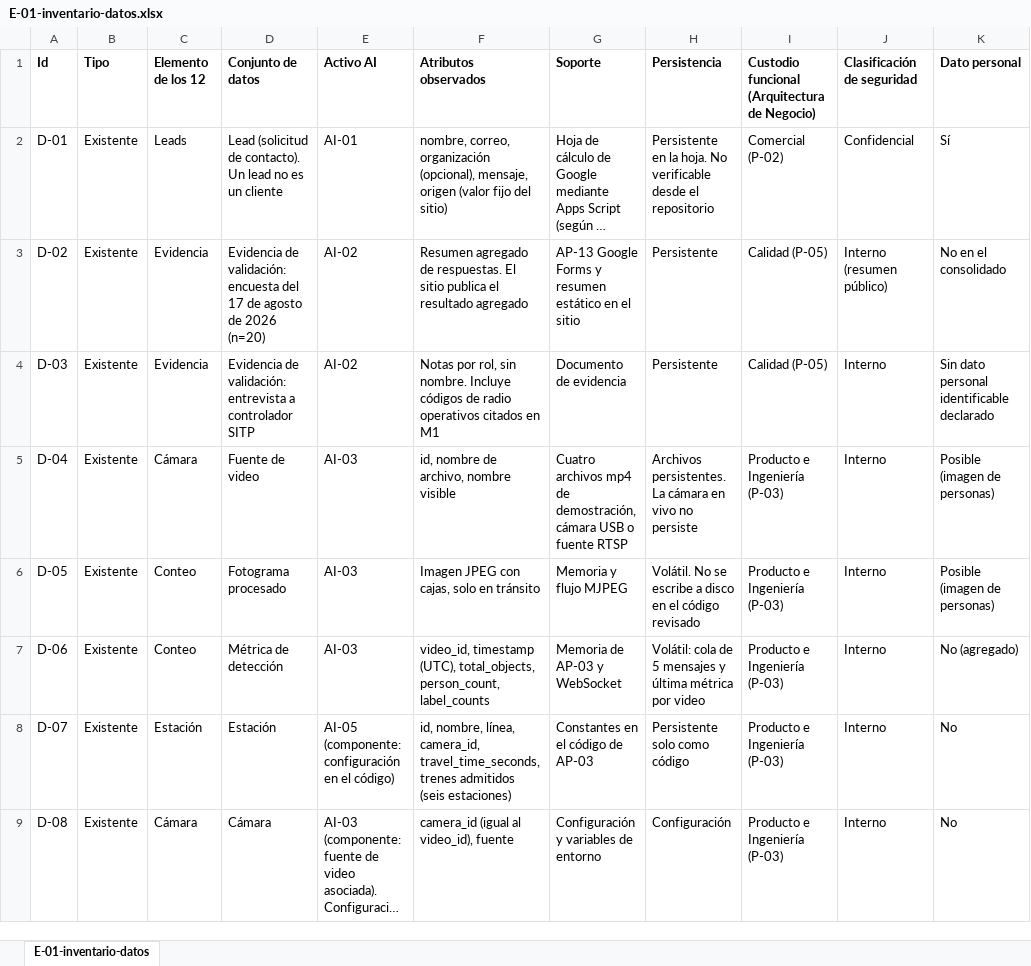
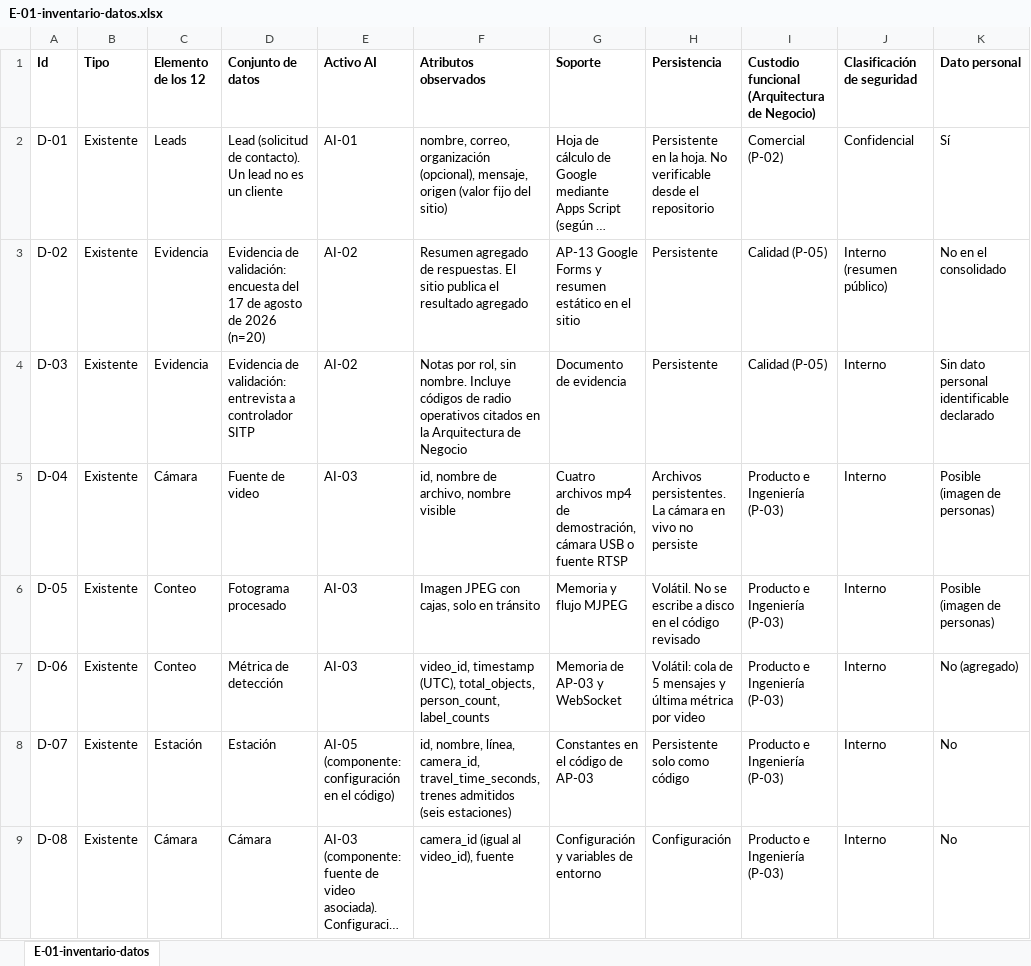
Before and after one commit to 5arSanti/tro-launcher, an Excel workbook: docs/ae-final-project/ondas/M2-datos/tablas/E-01-inventario-datos.xlsx, sheet E-01-inventario-datos, drawn as a sheet; only a part is shown; long unchanged cells end in …; values as stored, in another font and other column widths than the file's, no borders; the diff names each change by its address in the sheet, - before the commit and + after, or states it on an @@ line.

Commit message:
M2 Datos: seguimiento D-03 (sin referencias internas en E-01 y anexo de verificación) (#4)

```diff
--- a/docs/ae-final-project/ondas/M2-datos/tablas/E-01-inventario-datos.xlsx (sheet E-01-inventario-datos)
+++ b/docs/ae-final-project/ondas/M2-datos/tablas/E-01-inventario-datos.xlsx (sheet E-01-inventario-datos)
-F4 (Atributos observados): …citados en M1
+F4 (Atributos observados): …citados en la Arquitectura de Negocio
```
Also changed, not shown: 2 other files.
